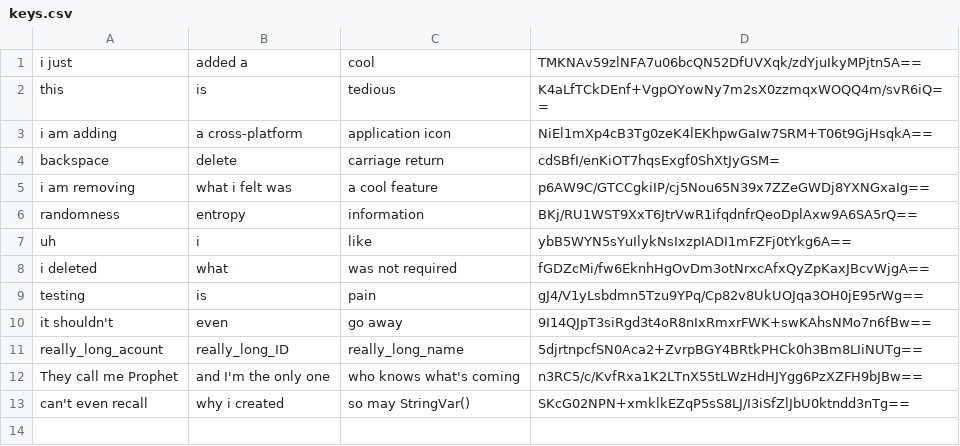
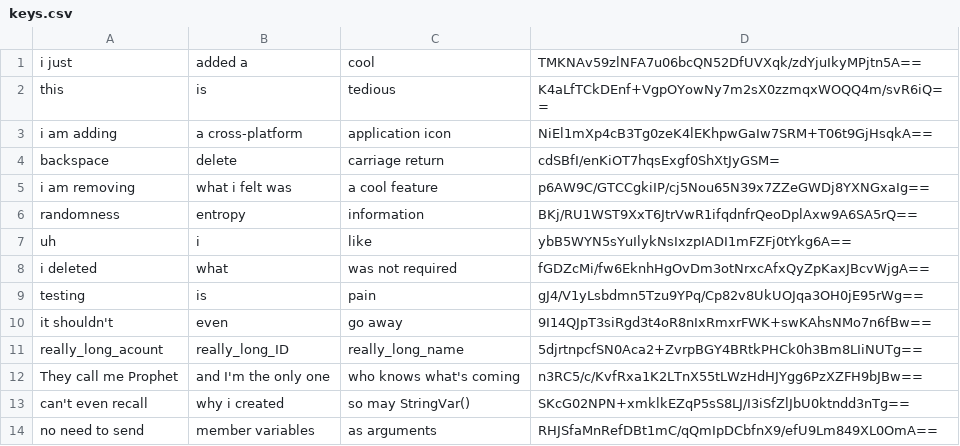
Before and after one commit to 34point5/key-manager, a CSV file: keys.csv, drawn as a sheet.

```diff
--- a/keys.csv
+++ b/keys.csv
@@ -13 +13,2 @@ They call me Prophet,and I'm the only one,who knows what's coming,n3RC5/c/KvfRxa
 can't even recall,why i created,so may StringVar(),SKcG02NPN+xmklkEZqP5sS8LJ/I3iSfZlJbU0ktndd3nTg==
+no need to send,member variables,as arguments,RHJSfaMnRefDBt1mC/qQmIpDCbfnX9/efU9Lm849XL0OmA==
```
Also changed, not shown: 1 other file.
